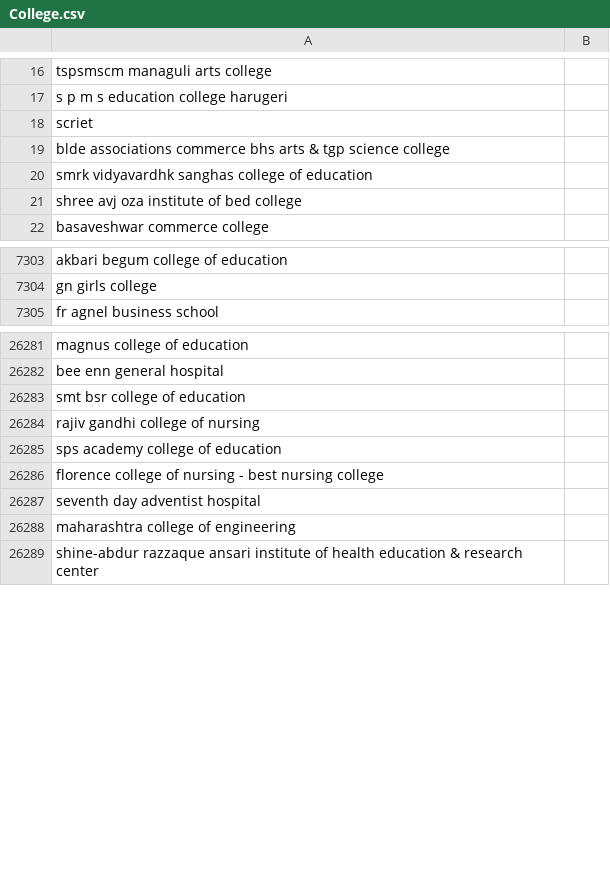
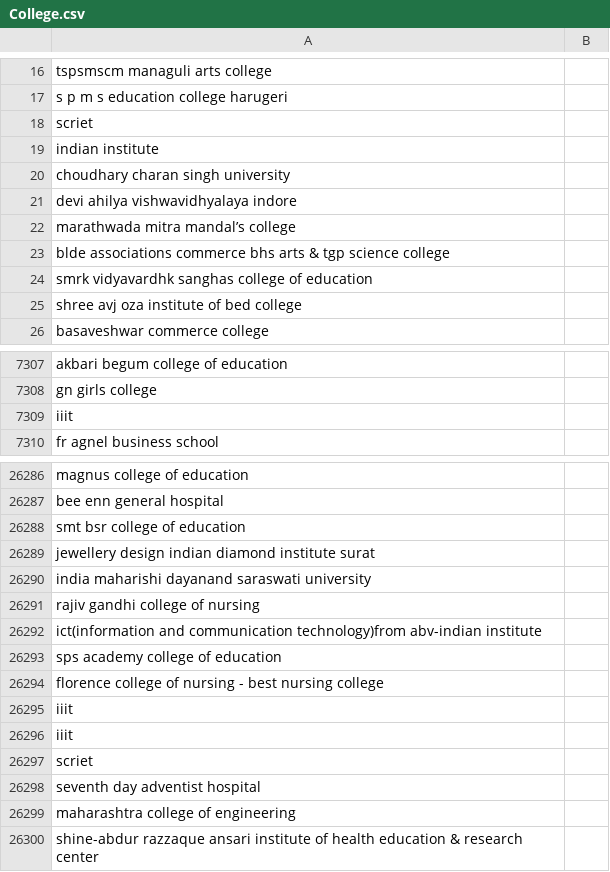
Before and after one commit to RahulBansal1998/Resume_Parser, a CSV file: pyresparser/College.csv, drawn as a sheet; only a part is shown, gaps mark what is left out.

```diff
--- a/pyresparser/College.csv
+++ b/pyresparser/College.csv
@@ -18,2 +18,6 @@ s p m s education college harugeri,
 scriet,
+indian institute,
+choudhary charan singh university,
+devi ahilya vishwavidhyalaya indore,
+marathwada mitra mandal’s college,
 blde associations commerce bhs arts & tgp science college,
@@ -7304,2 +7308,3 @@ akbari begum college of education,
 gn girls college,
+iiit
 fr agnel business school,
@@ -26283,5 +26288,11 @@ bee enn general hospital,
 smt bsr college of education,
+jewellery design indian diamond institute surat,
+india maharishi dayanand saraswati university,
 rajiv gandhi college of nursing,
+ict(information and communication technology)from abv-indian institute,
 sps academy college of education,
 florence college of nursing - best nursing college,
+iiit,
+ iiit,
+scriet
 seventh day adventist hospital,
```
Also changed, not shown: 24 other files.
